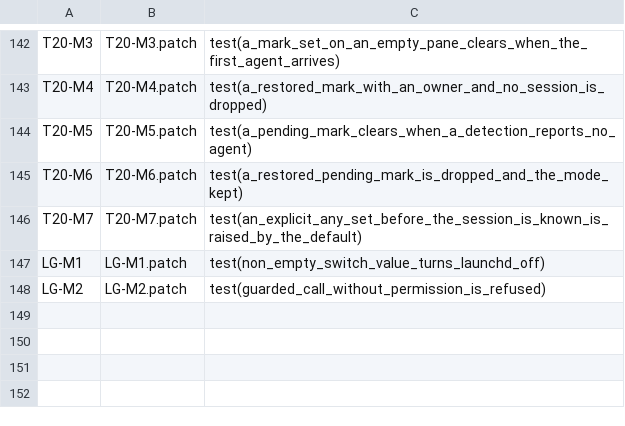
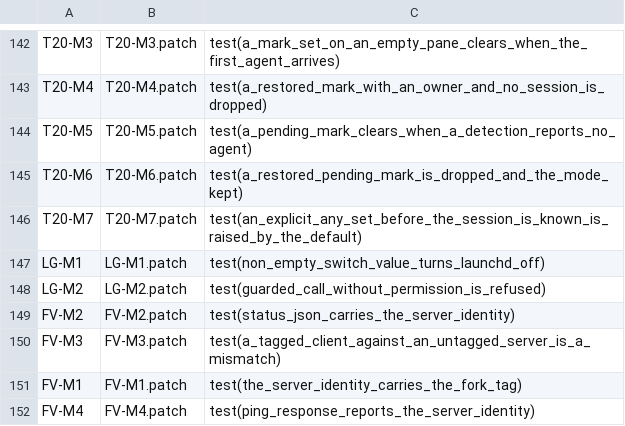
Before and after one commit to Exploded-views/herdr, a TSV file: scripts/fork/mutants/manifest.tsv, drawn as a sheet; only a part is shown, gaps mark what is left out.

```diff
--- a/scripts/fork/mutants/manifest.tsv
+++ b/scripts/fork/mutants/manifest.tsv
@@ -148 +148,5 @@ LG-M1	LG-M1.patch	test(non_empty_switch_value_turns_launchd_off)
 LG-M2	LG-M2.patch	test(guarded_call_without_permission_is_refused)
+FV-M2	FV-M2.patch	test(status_json_carries_the_server_identity)
+FV-M3	FV-M3.patch	test(a_tagged_client_against_an_untagged_server_is_a_mismatch)
+FV-M1	FV-M1.patch	test(the_server_identity_carries_the_fork_tag)
+FV-M4	FV-M4.patch	test(ping_response_reports_the_server_identity)
```
Also changed, not shown: 24 other files.
